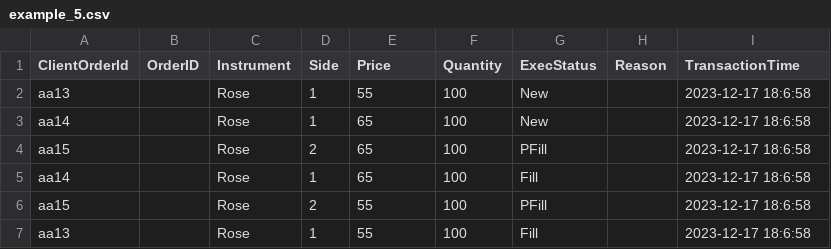
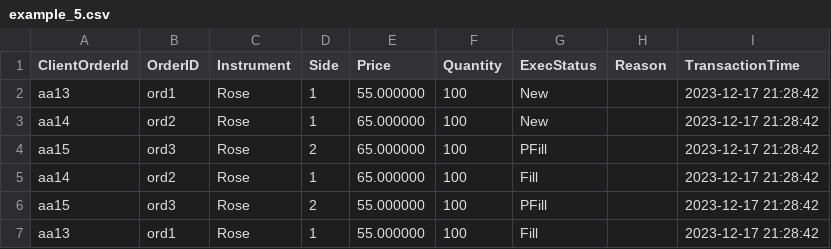
Before and after one commit to hesh-git/flower-exchange-c, a CSV file: ExecReportFiles/example_5.csv, drawn as a sheet.

```diff
--- a/ExecReportFiles/example_5.csv
+++ b/ExecReportFiles/example_5.csv
@@ -1,7 +1,7 @@
 ClientOrderId, OrderID, Instrument, Side, Price, Quantity, ExecStatus, Reason, TransactionTime
-aa13,,Rose,1,55,100,New,,2023-12-17 18:6:58,
-aa14,,Rose,1,65,100,New,,2023-12-17 18:6:58,
-aa15,,Rose,2,65,100,PFill,,2023-12-17 18:6:58,
-aa14,,Rose,1,65,100,Fill,,2023-12-17 18:6:58,
-aa15,,Rose,2,55,100,PFill,,2023-12-17 18:6:58,
-aa13,,Rose,1,55,100,Fill,,2023-12-17 18:6:58,
+aa13,ord1,Rose,1,55.000000,100,New,,2023-12-17 21:28:42,
+aa14,ord2,Rose,1,65.000000,100,New,,2023-12-17 21:28:42,
+aa15,ord3,Rose,2,65.000000,100,PFill,,2023-12-17 21:28:42,
+aa14,ord2,Rose,1,65.000000,100,Fill,,2023-12-17 21:28:42,
+aa15,ord3,Rose,2,55.000000,100,PFill,,2023-12-17 21:28:42,
+aa13,ord1,Rose,1,55.000000,100,Fill,,2023-12-17 21:28:42,
```
Also changed, not shown: ExecReportFiles/example_6.csv, ExecReportFiles/example_7.csv, 4 other files.
